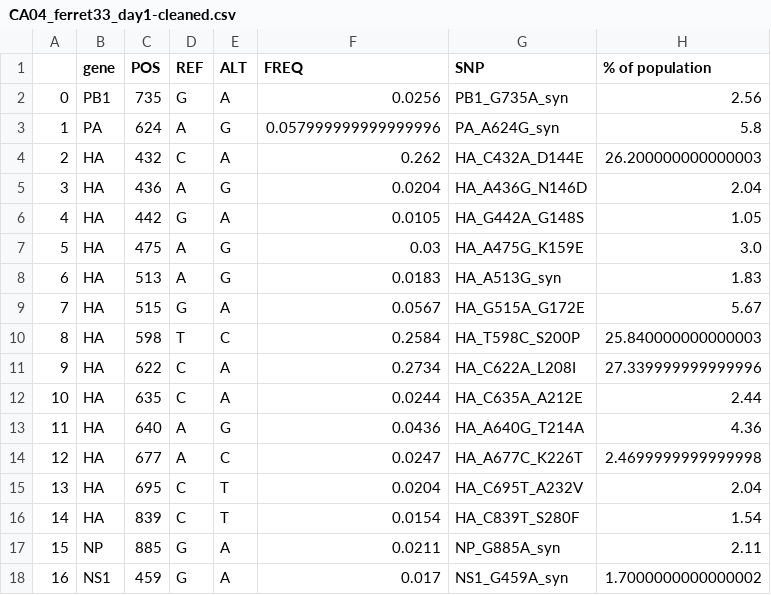
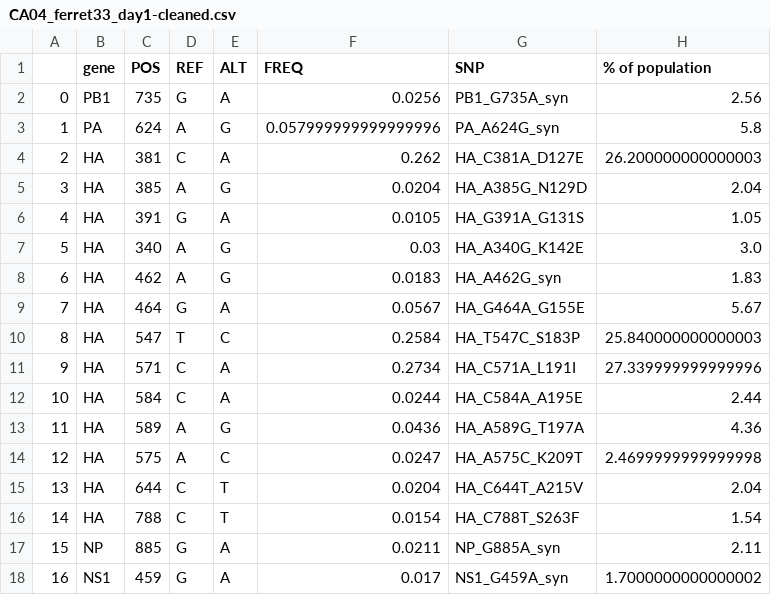
Before and after one commit to katarinabraun/H7N9-evolution-in-mammals, a CSV file: data_derived/SNV/cleaned/CA04_ferret33_day1-cleaned.csv, drawn as a sheet.

```diff
--- a/data_derived/SNV/cleaned/CA04_ferret33_day1-cleaned.csv
+++ b/data_derived/SNV/cleaned/CA04_ferret33_day1-cleaned.csv
@@ -3,15 +3,15 @@
 1	PA	624	A	G	0.057999999999999996	PA_A624G_syn	5.8
-2	HA	432	C	A	0.262	HA_C432A_D144E	26.200000000000003
-3	HA	436	A	G	0.0204	HA_A436G_N146D	2.04
-4	HA	442	G	A	0.0105	HA_G442A_G148S	1.05
-5	HA	475	A	G	0.03	HA_A475G_K159E	3.0
-6	HA	513	A	G	0.0183	HA_A513G_syn	1.83
-7	HA	515	G	A	0.0567	HA_G515A_G172E	5.67
-8	HA	598	T	C	0.2584	HA_T598C_S200P	25.840000000000003
-9	HA	622	C	A	0.2734	HA_C622A_L208I	27.339999999999996
-10	HA	635	C	A	0.0244	HA_C635A_A212E	2.44
-11	HA	640	A	G	0.0436	HA_A640G_T214A	4.36
-12	HA	677	A	C	0.0247	HA_A677C_K226T	2.4699999999999998
-13	HA	695	C	T	0.0204	HA_C695T_A232V	2.04
-14	HA	839	C	T	0.0154	HA_C839T_S280F	1.54
+2	HA	381	C	A	0.262	HA_C381A_D127E	26.200000000000003
+3	HA	385	A	G	0.0204	HA_A385G_N129D	2.04
+4	HA	391	G	A	0.0105	HA_G391A_G131S	1.05
+5	HA	340	A	G	0.03	HA_A340G_K142E	3.0
+6	HA	462	A	G	0.0183	HA_A462G_syn	1.83
+7	HA	464	G	A	0.0567	HA_G464A_G155E	5.67
+8	HA	547	T	C	0.2584	HA_T547C_S183P	25.840000000000003
+9	HA	571	C	A	0.2734	HA_C571A_L191I	27.339999999999996
+10	HA	584	C	A	0.0244	HA_C584A_A195E	2.44
+11	HA	589	A	G	0.0436	HA_A589G_T197A	4.36
+12	HA	575	A	C	0.0247	HA_A575C_K209T	2.4699999999999998
+13	HA	644	C	T	0.0204	HA_C644T_A215V	2.04
+14	HA	788	C	T	0.0154	HA_C788T_S263F	1.54
 15	NP	885	G	A	0.0211	NP_G885A_syn	2.11
```
Also changed, not shown: data_derived/SNV/by_gene_segment/33/HA__nonsyn.csv, data_derived/SNV/by_gene_segment/33/NP__syn.csv, 56 other files.
